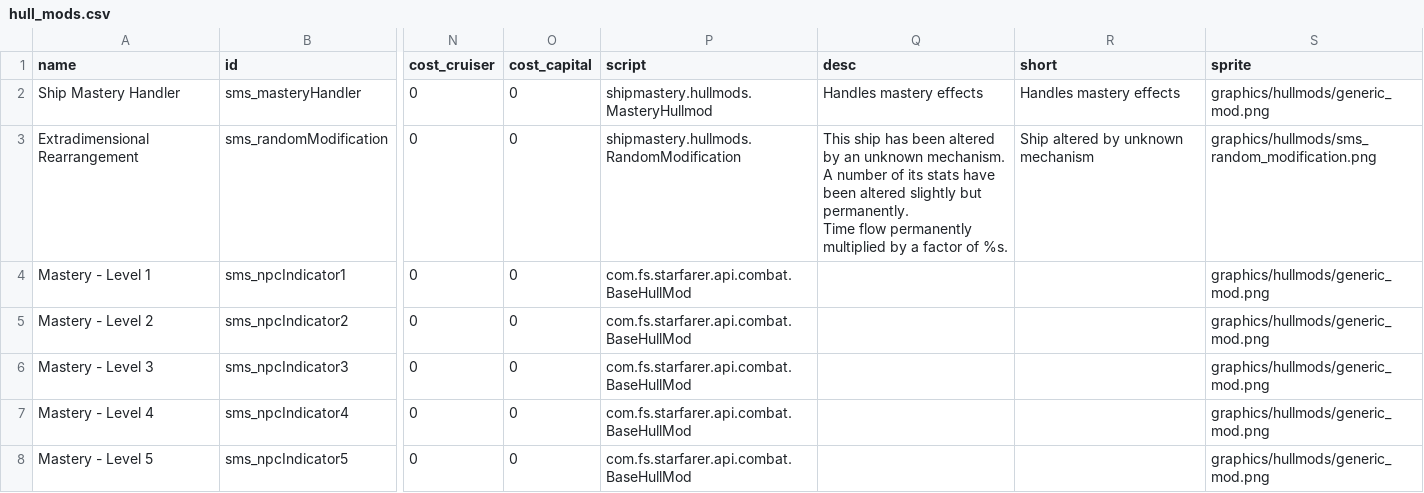
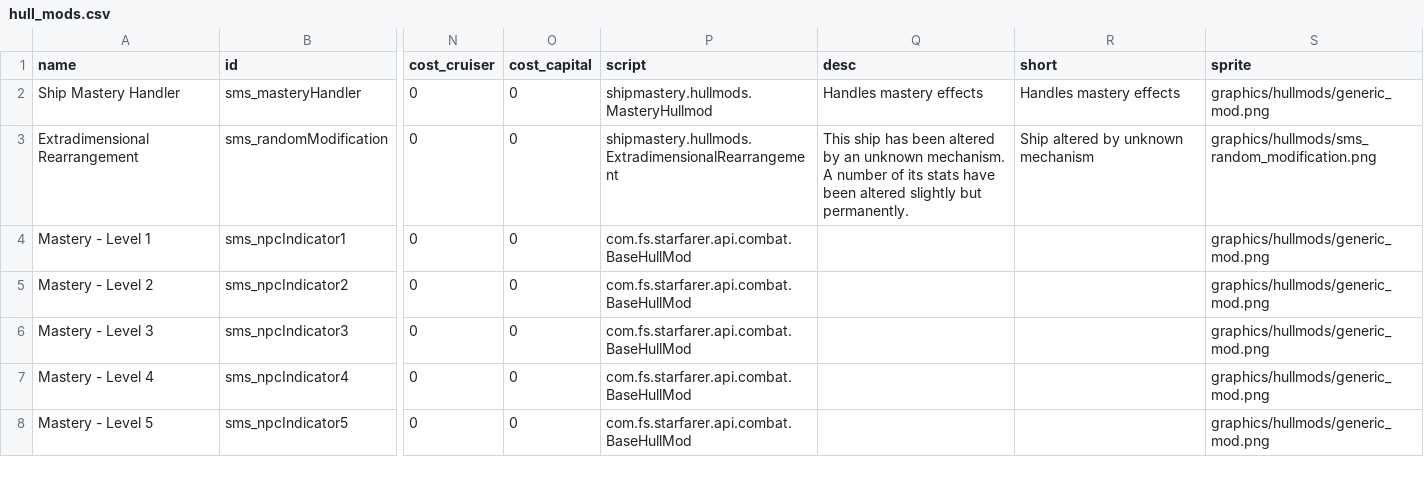
Before and after one commit to qcwxezda/Starsector-Ship-Mastery-System, a CSV file: data/hullmods/hull_mods.csv, drawn as a sheet; only a part is shown, gaps mark what is left out; ↵ is a line break in a cell; the diff names each change by its address in the sheet, - before the commit and + after, or states it on an @@ line.

```diff
--- a/data/hullmods/hull_mods.csv
+++ b/data/hullmods/hull_mods.csv
-P3 (script): shipmastery.hullmods.RandomModification
+P3 (script): shipmastery.hullmods.ExtradimensionalRearrangement
-Q3 (desc): …but permanently. ↵ Time flow permanently multiplied by a factor of %s.
+Q3 (desc): …but permanently.
```
Also changed, not shown: data/config/LunaSettings.csv, data/shipmastery/mastery_list.csv, 18 other files.
